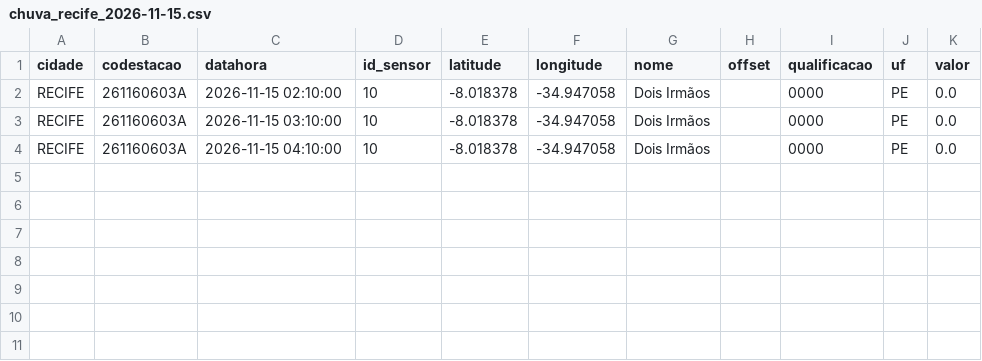
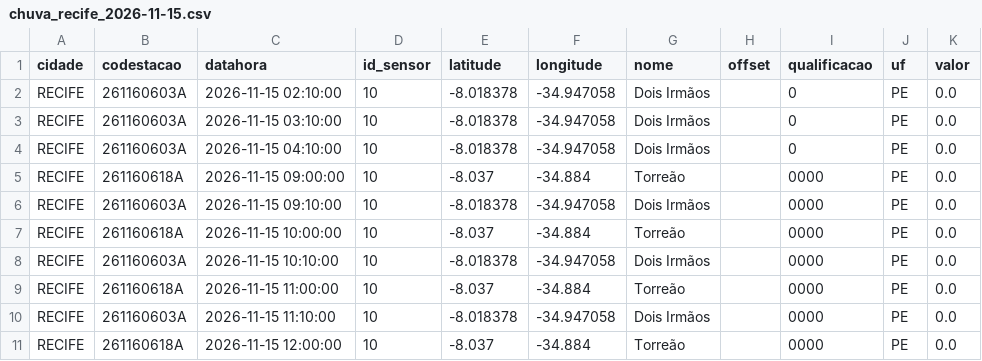
Before and after one commit to RafaellaB/risk-today-apps, a CSV file: chuva_recife_2026-11-15.csv, drawn as a sheet.

```diff
--- a/chuva_recife_2026-11-15.csv
+++ b/chuva_recife_2026-11-15.csv
@@ -1,4 +1,11 @@
 cidade,codestacao,datahora,id_sensor,latitude,longitude,nome,offset,qualificacao,uf,valor
-RECIFE,261160603A,2026-11-15 02:10:00,10,-8.018378,-34.947058,Dois Irmãos,,0000,PE,0.0
-RECIFE,261160603A,2026-11-15 03:10:00,10,-8.018378,-34.947058,Dois Irmãos,,0000,PE,0.0
-RECIFE,261160603A,2026-11-15 04:10:00,10,-8.018378,-34.947058,Dois Irmãos,,0000,PE,0.0
+RECIFE,261160603A,2026-11-15 02:10:00,10,-8.018378,-34.947058,Dois Irmãos,,0,PE,0.0
+RECIFE,261160603A,2026-11-15 03:10:00,10,-8.018378,-34.947058,Dois Irmãos,,0,PE,0.0
+RECIFE,261160603A,2026-11-15 04:10:00,10,-8.018378,-34.947058,Dois Irmãos,,0,PE,0.0
+RECIFE,261160618A,2026-11-15 09:00:00,10,-8.037,-34.884,Torreão,,0000,PE,0.0
+RECIFE,261160603A,2026-11-15 09:10:00,10,-8.018378,-34.947058,Dois Irmãos,,0000,PE,0.0
+RECIFE,261160618A,2026-11-15 10:00:00,10,-8.037,-34.884,Torreão,,0000,PE,0.0
+RECIFE,261160603A,2026-11-15 10:10:00,10,-8.018378,-34.947058,Dois Irmãos,,0000,PE,0.0
+RECIFE,261160618A,2026-11-15 11:00:00,10,-8.037,-34.884,Torreão,,0000,PE,0.0
+RECIFE,261160603A,2026-11-15 11:10:00,10,-8.018378,-34.947058,Dois Irmãos,,0000,PE,0.0
+RECIFE,261160618A,2026-11-15 12:00:00,10,-8.037,-34.884,Torreão,,0000,PE,0.0
```
